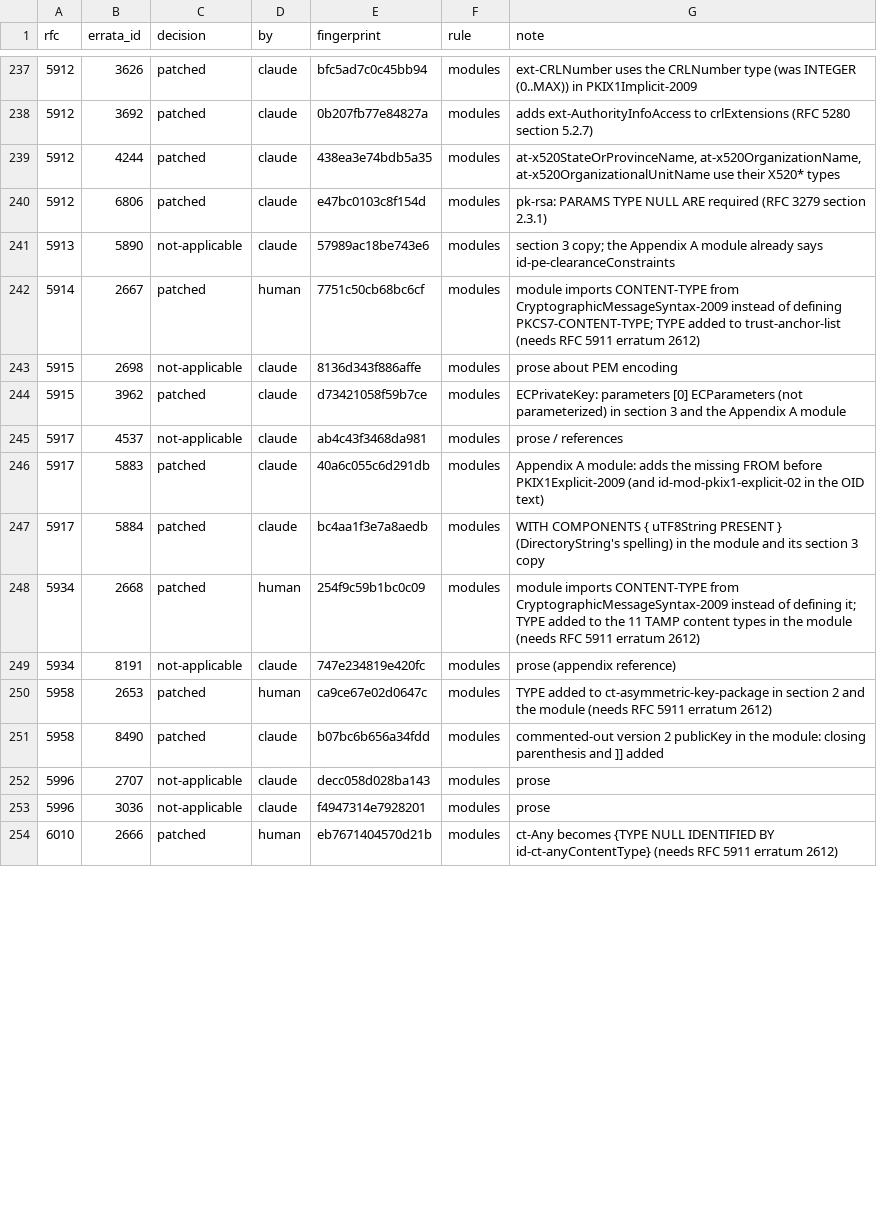
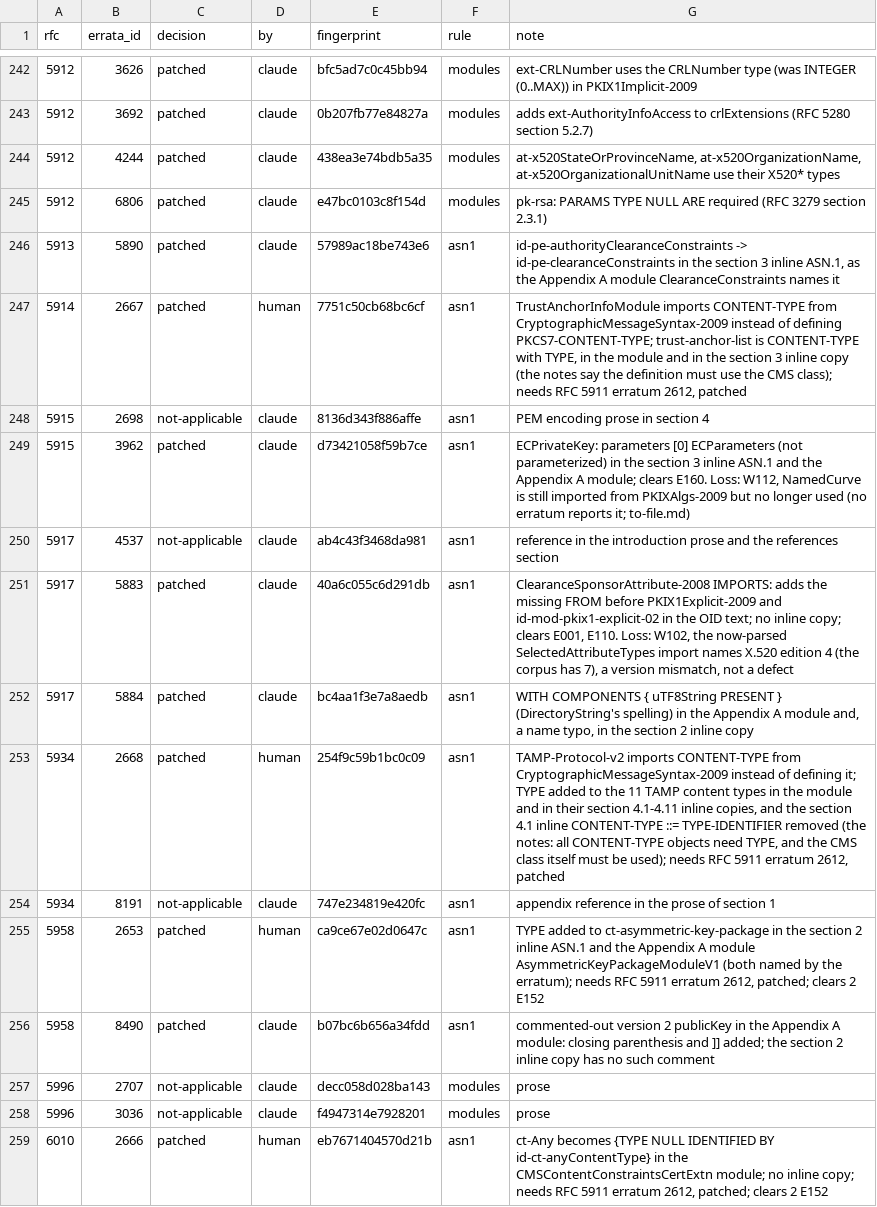
Before and after one commit to turbolight-solutions/glint, a TSV file: corpus/errata/ledger.tsv, drawn as a sheet; only a part is shown, gaps mark what is left out; the diff covers the shown part only.

```diff
--- a/corpus/errata/ledger.tsv
+++ b/corpus/errata/ledger.tsv
@@ -240,15 +245,15 @@ rfc	errata_id	decision	by	fingerprint	rule	note
 5912	6806	patched	claude	e47bc0103c8f154d	modules	pk-rsa: PARAMS TYPE NULL ARE required (RFC 3279 section 2.3.1)
-5913	5890	not-applicable	claude	57989ac18be743e6	modules	section 3 copy; the Appendix A module already says id-pe-clearanceConstraints
-5914	2667	patched	human	7751c50cb68bc6cf	modules	module imports CONTENT-TYPE from CryptographicMessageSyntax-2009 instead of defining PKCS7-CONTENT-TYPE; TYPE added to trust-anchor-list (needs RFC 5911 erratum 2612)
-5915	2698	not-applicable	claude	8136d343f886affe	modules	prose about PEM encoding
-5915	3962	patched	claude	d73421058f59b7ce	modules	ECPrivateKey: parameters [0] ECParameters (not parameterized) in section 3 and the Appendix A module
-5917	4537	not-applicable	claude	ab4c43f3468da981	modules	prose / references
-5917	5883	patched	claude	40a6c055c6d291db	modules	Appendix A module: adds the missing FROM before PKIX1Explicit-2009 (and id-mod-pkix1-explicit-02 in the OID text)
-5917	5884	patched	claude	bc4aa1f3e7a8aedb	modules	WITH COMPONENTS { uTF8String PRESENT } (DirectoryString's spelling) in the module and its section 3 copy
-5934	2668	patched	human	254f9c59b1bc0c09	modules	module imports CONTENT-TYPE from CryptographicMessageSyntax-2009 instead of defining it; TYPE added to the 11 TAMP content types in the module (needs RFC 5911 erratum 2612)
-5934	8191	not-applicable	claude	747e234819e420fc	modules	prose (appendix reference)
-5958	2653	patched	human	ca9ce67e02d0647c	modules	TYPE added to ct-asymmetric-key-package in section 2 and the module (needs RFC 5911 erratum 2612)
-5958	8490	patched	claude	b07bc6b656a34fdd	modules	commented-out version 2 publicKey in the module: closing parenthesis and ]] added
+5913	5890	patched	claude	57989ac18be743e6	asn1	id-pe-authorityClearanceConstraints -> id-pe-clearanceConstraints in the section 3 inline ASN.1, as the Appendix A module ClearanceConstraints names it
+5914	2667	patched	human	7751c50cb68bc6cf	asn1	TrustAnchorInfoModule imports CONTENT-TYPE from CryptographicMessageSyntax-2009 instead of defining PKCS7-CONTENT-TYPE; trust-anchor-list is CONTENT-TYPE with TYPE, in the module and in the section 3 inline copy (the notes say the definition must use the CMS class); needs RFC 5911 erratum 2612, patched
+5915	2698	not-applicable	claude	8136d343f886affe	asn1	PEM encoding prose in section 4
+5915	3962	patched	claude	d73421058f59b7ce	asn1	ECPrivateKey: parameters [0] ECParameters (not parameterized) in the section 3 inline ASN.1 and the Appendix A module; clears E160. Loss: W112, NamedCurve is still imported from PKIXAlgs-2009 but no longer used (no erratum reports it; to-file.md)
+5917	4537	not-applicable	claude	ab4c43f3468da981	asn1	reference in the introduction prose and the references section
+5917	5883	patched	claude	40a6c055c6d291db	asn1	ClearanceSponsorAttribute-2008 IMPORTS: adds the missing FROM before PKIX1Explicit-2009 and id-mod-pkix1-explicit-02 in the OID text; no inline copy; clears E001, E110. Loss: W102, the now-parsed SelectedAttributeTypes import names X.520 edition 4 (the corpus has 7), a version mismatch, not a defect
+5917	5884	patched	claude	bc4aa1f3e7a8aedb	asn1	WITH COMPONENTS { uTF8String PRESENT } (DirectoryString's spelling) in the Appendix A module and, a name typo, in the section 2 inline copy
+5934	2668	patched	human	254f9c59b1bc0c09	asn1	TAMP-Protocol-v2 imports CONTENT-TYPE from CryptographicMessageSyntax-2009 instead of defining it; TYPE added to the 11 TAMP content types in the module and in their section 4.1-4.11 inline copies, and the section 4.1 inline CONTENT-TYPE ::= TYPE-IDENTIFIER removed (the notes: all CONTENT-TYPE objects need TYPE, and the CMS class itself must be used); needs RFC 5911 erratum 2612, patched
+5934	8191	not-applicable	claude	747e234819e420fc	asn1	appendix reference in the prose of section 1
+5958	2653	patched	human	ca9ce67e02d0647c	asn1	TYPE added to ct-asymmetric-key-package in the section 2 inline ASN.1 and the Appendix A module AsymmetricKeyPackageModuleV1 (both named by the erratum); needs RFC 5911 erratum 2612, patched; clears 2 E152
+5958	8490	patched	claude	b07bc6b656a34fdd	asn1	commented-out version 2 publicKey in the Appendix A module: closing parenthesis and ]] added; the section 2 inline copy has no such comment
 5996	2707	not-applicable	claude	decc058d028ba143	modules	prose
 5996	3036	not-applicable	claude	f4947314e7928201	modules	prose
-6010	2666	patched	human	eb7671404570d21b	modules	ct-Any becomes {TYPE NULL IDENTIFIED BY id-ct-anyContentType} (needs RFC 5911 erratum 2612)
+6010	2666	patched	human	eb7671404570d21b	asn1	ct-Any becomes {TYPE NULL IDENTIFIED BY id-ct-anyContentType} in the CMSContentConstraintsCertExtn module; no inline copy; needs RFC 5911 erratum 2612, patched; clears 2 E152
```
Also changed, not shown: 9 added rows and 60 edited cells elsewhere in this file, 6 other files.
